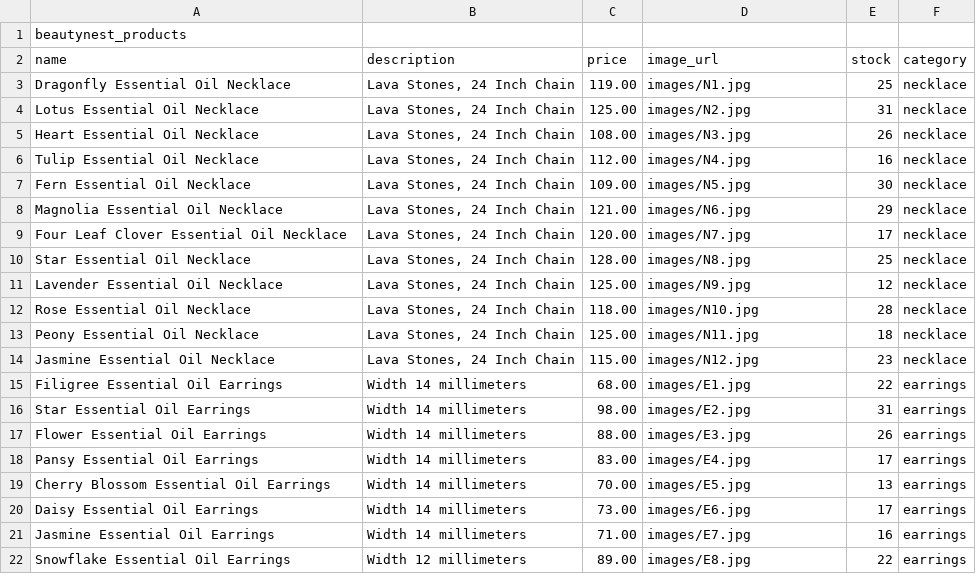
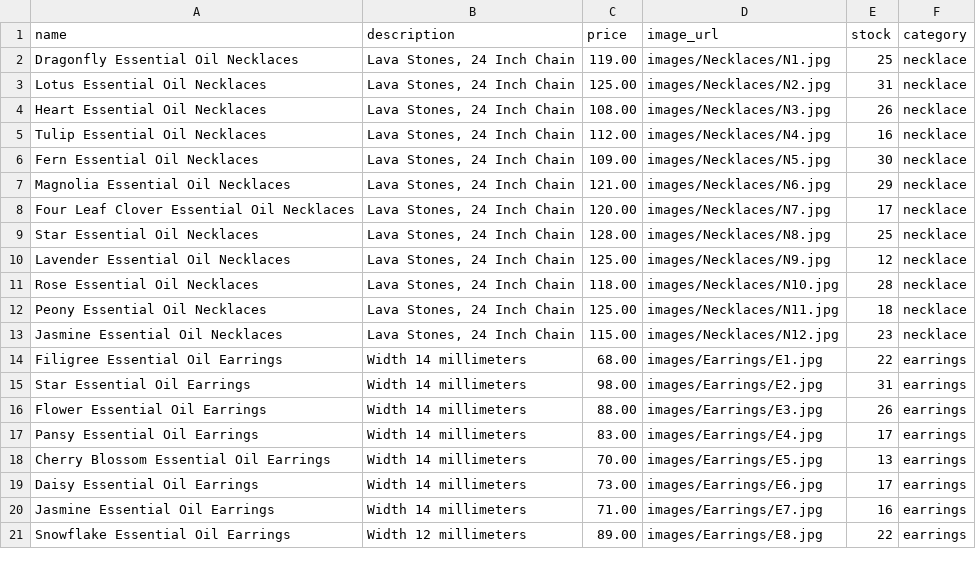
Before and after one commit to shaoru0302/CISC4900, a CSV file: database/seed/beautynest_products.csv, drawn as a sheet; only a part is shown; the diff covers the shown part only.

Commit message:
Fix CSV format, correct image paths, reinitialize database, and restore search functionality

```diff
--- a/database/seed/beautynest_products.csv
+++ b/database/seed/beautynest_products.csv
@@ -1,22 +1,21 @@
-beautynest_products
 name,description,price,image_url,stock,category
-Dragonfly Essential Oil Necklace,"Lava Stones, 24 Inch Chain",119.00,images/N1.jpg,25,necklace
-Lotus Essential Oil Necklace,"Lava Stones, 24 Inch Chain",125.00,images/N2.jpg,31,necklace
-Heart Essential Oil Necklace,"Lava Stones, 24 Inch Chain",108.00,images/N3.jpg,26,necklace
-Tulip Essential Oil Necklace,"Lava Stones, 24 Inch Chain",112.00,images/N4.jpg,16,necklace
-Fern Essential Oil Necklace,"Lava Stones, 24 Inch Chain",109.00,images/N5.jpg,30,necklace
-Magnolia Essential Oil Necklace,"Lava Stones, 24 Inch Chain",121.00,images/N6.jpg,29,necklace
-Four Leaf Clover Essential Oil Necklace,"Lava Stones, 24 Inch Chain",120.00,images/N7.jpg,17,necklace
-Star Essential Oil Necklace,"Lava Stones, 24 Inch Chain",128.00,images/N8.jpg,25,necklace
-Lavender Essential Oil Necklace,"Lava Stones, 24 Inch Chain",125.00,images/N9.jpg,12,necklace
-Rose Essential Oil Necklace,"Lava Stones, 24 Inch Chain",118.00,images/N10.jpg,28,necklace
-Peony Essential Oil Necklace,"Lava Stones, 24 Inch Chain",125.00,images/N11.jpg,18,necklace
-Jasmine Essential Oil Necklace,"Lava Stones, 24 Inch Chain",115.00,images/N12.jpg,23,necklace
-Filigree Essential Oil Earrings,Width 14 millimeters,68.00,images/E1.jpg,22,earrings
-Star Essential Oil Earrings,Width 14 millimeters,98.00,images/E2.jpg,31,earrings
-Flower Essential Oil Earrings,Width 14 millimeters,88.00,images/E3.jpg,26,earrings
-Pansy Essential Oil Earrings,Width 14 millimeters,83.00,images/E4.jpg,17,earrings
-Cherry Blossom Essential Oil Earrings,Width 14 millimeters,70.00,images/E5.jpg,13,earrings
-Daisy Essential Oil Earrings,Width 14 millimeters,73.00,images/E6.jpg,17,earrings
-Jasmine Essential Oil Earrings,Width 14 millimeters,71.00,images/E7.jpg,16,earrings
-Snowflake Essential Oil Earrings,Width 12 millimeters,89.00,images/E8.jpg,22,earrings
+Dragonfly Essential Oil Necklaces,"Lava Stones, 24 Inch Chain",119.00,images/Necklaces/N1.jpg,25,necklace
+Lotus Essential Oil Necklaces,"Lava Stones, 24 Inch Chain",125.00,images/Necklaces/N2.jpg,31,necklace
+Heart Essential Oil Necklaces,"Lava Stones, 24 Inch Chain",108.00,images/Necklaces/N3.jpg,26,necklace
+Tulip Essential Oil Necklaces,"Lava Stones, 24 Inch Chain",112.00,images/Necklaces/N4.jpg,16,necklace
+Fern Essential Oil Necklaces,"Lava Stones, 24 Inch Chain",109.00,images/Necklaces/N5.jpg,30,necklace
+Magnolia Essential Oil Necklaces,"Lava Stones, 24 Inch Chain",121.00,images/Necklaces/N6.jpg,29,necklace
+Four Leaf Clover Essential Oil Necklaces,"Lava Stones, 24 Inch Chain",120.00,images/Necklaces/N7.jpg,17,necklace
+Star Essential Oil Necklaces,"Lava Stones, 24 Inch Chain",128.00,images/Necklaces/N8.jpg,25,necklace
+Lavender Essential Oil Necklaces,"Lava Stones, 24 Inch Chain",125.00,images/Necklaces/N9.jpg,12,necklace
+Rose Essential Oil Necklaces,"Lava Stones, 24 Inch Chain",118.00,images/Necklaces/N10.jpg,28,necklace
+Peony Essential Oil Necklaces,"Lava Stones, 24 Inch Chain",125.00,images/Necklaces/N11.jpg,18,necklace
+Jasmine Essential Oil Necklaces,"Lava Stones, 24 Inch Chain",115.00,images/Necklaces/N12.jpg,23,necklace
+Filigree Essential Oil Earrings,Width 14 millimeters,68.00,images/Earrings/E1.jpg,22,earrings
+Star Essential Oil Earrings,Width 14 millimeters,98.00,images/Earrings/E2.jpg,31,earrings
+Flower Essential Oil Earrings,Width 14 millimeters,88.00,images/Earrings/E3.jpg,26,earrings
+Pansy Essential Oil Earrings,Width 14 millimeters,83.00,images/Earrings/E4.jpg,17,earrings
+Cherry Blossom Essential Oil Earrings,Width 14 millimeters,70.00,images/Earrings/E5.jpg,13,earrings
+Daisy Essential Oil Earrings,Width 14 millimeters,73.00,images/Earrings/E6.jpg,17,earrings
+Jasmine Essential Oil Earrings,Width 14 millimeters,71.00,images/Earrings/E7.jpg,16,earrings
+Snowflake Essential Oil Earrings,Width 12 millimeters,89.00,images/Earrings/E8.jpg,22,earrings
```
Also changed, not shown: 30 edited cells elsewhere in this file, 2 other files.
